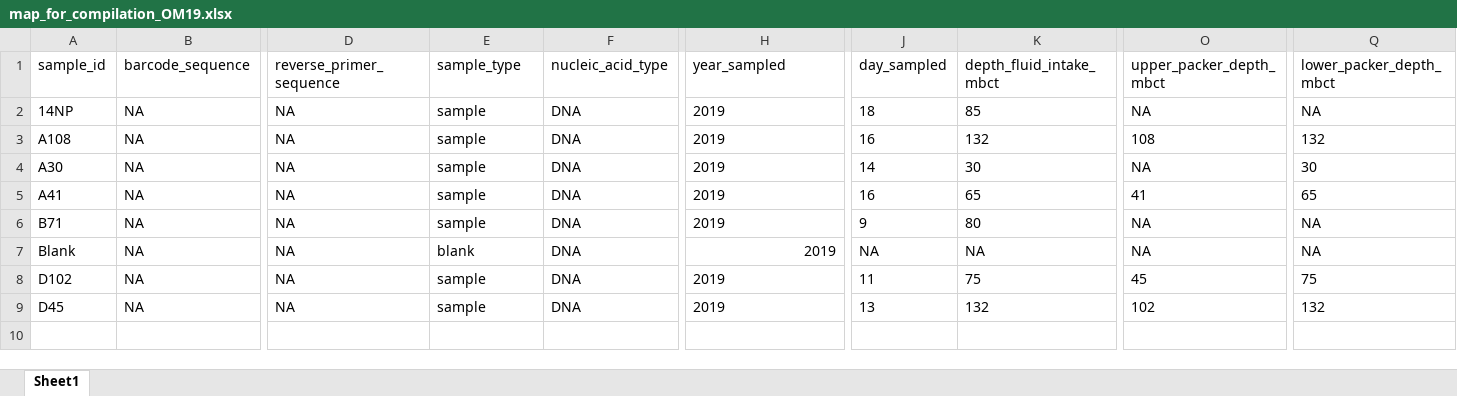
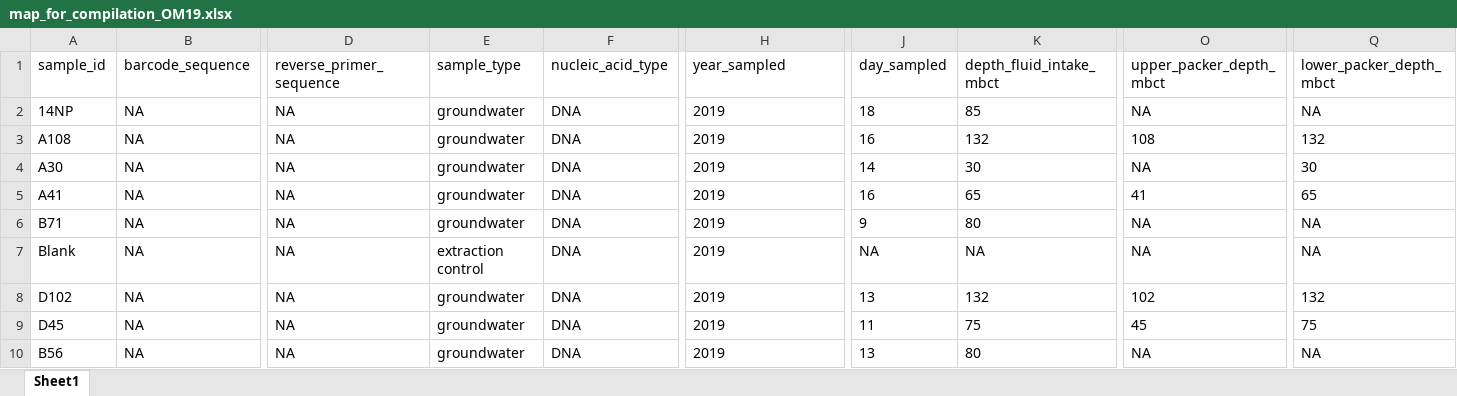
Before and after one commit to danote/Samail_16S_compilation, an Excel workbook: data_raw/map_for_compilation_OM19.xlsx, sheet Sheet1, drawn as a sheet; only a part is shown, gaps mark what is left out; values as stored, in another font and other column widths than the file's, no borders; rows hold the shown columns only; the diff names each change by its address in the sheet, - before the commit and + after, or states it on an @@ line.

```diff
--- a/data_raw/map_for_compilation_OM19.xlsx (sheet Sheet1)
+++ b/data_raw/map_for_compilation_OM19.xlsx (sheet Sheet1)
-E2:E6 (sample_type): sample
+E2:E6 (sample_type): groundwater
-E7 (sample_type): blank
+E7 (sample_type): extraction control
-H7 alignment: right
+H7 alignment: left
-E8:E9 (sample_type): sample
+E8:E9 (sample_type): groundwater
-J8 (day_sampled): 11
+J8 (day_sampled): 13
-K8 (depth_fluid_intake_mbct): 75
+K8 (depth_fluid_intake_mbct): 132
-O8 (upper_packer_depth_mbct): 45
+O8 (upper_packer_depth_mbct): 102
-Q8 (lower_packer_depth_mbct): 75
+Q8 (lower_packer_depth_mbct): 132
-J9 (day_sampled): 13
+J9 (day_sampled): 11
-K9 (depth_fluid_intake_mbct): 132
+K9 (depth_fluid_intake_mbct): 75
-O9 (upper_packer_depth_mbct): 102
+O9 (upper_packer_depth_mbct): 45
-Q9 (lower_packer_depth_mbct): 132
+Q9 (lower_packer_depth_mbct): 75
+row 10: B56 | NA | NA | groundwater | DNA | 2019 | 13 | 80 | NA | NA
```
Also changed, not shown: data_raw/map_for_compilation_OM17.xlsx, data_raw/map_for_compilation_OM18.xlsx, 10 other files.
